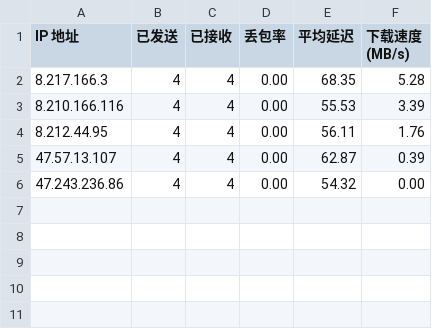
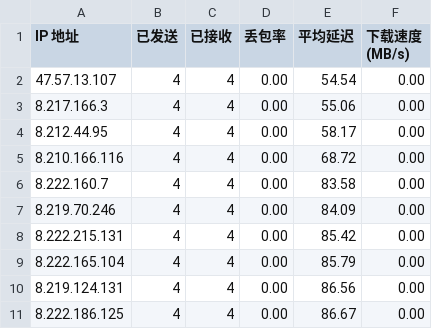
Before and after one commit to laityts/result, a CSV file: resultfd.csv, drawn as a sheet.

Commit message:
Update result.csv and cfipfd.txt

```diff
--- a/resultfd.csv
+++ b/resultfd.csv
@@ -1,6 +1,11 @@
 IP 地址,已发送,已接收,丢包率,平均延迟,下载速度 (MB/s)
-8.217.166.3,4,4,0.00,68.35,5.28
-8.210.166.116,4,4,0.00,55.53,3.39
-8.212.44.95,4,4,0.00,56.11,1.76
-47.57.13.107,4,4,0.00,62.87,0.39
-47.243.236.86,4,4,0.00,54.32,0.00
+47.57.13.107,4,4,0.00,54.54,0.00
+8.217.166.3,4,4,0.00,55.06,0.00
+8.212.44.95,4,4,0.00,58.17,0.00
+8.210.166.116,4,4,0.00,68.72,0.00
+8.222.160.7,4,4,0.00,83.58,0.00
+8.219.70.246,4,4,0.00,84.09,0.00
+8.222.215.131,4,4,0.00,85.42,0.00
+8.222.165.104,4,4,0.00,85.79,0.00
+8.219.124.131,4,4,0.00,86.56,0.00
+8.222.186.125,4,4,0.00,86.67,0.00
```
Also changed, not shown: 4 other files.
